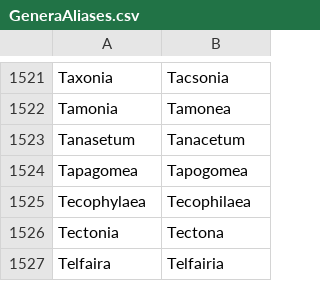
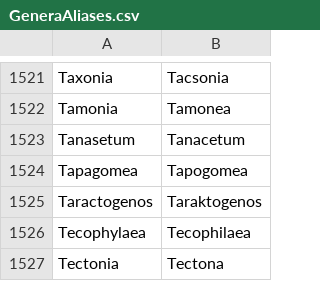
Before and after one commit to nlkinlock/PlantTaxonNameCleaner, a CSV file: GeneraAliases.csv, drawn as a sheet; only a part is shown, gaps mark what is left out; the shorter side is filled out with more unchanged rows; the diff names each change by its address in the sheet, - before the commit and + after, or states it on an @@ line.

Commit message:
new genus

```diff
--- a/GeneraAliases.csv
+++ b/GeneraAliases.csv
+row 1525: Taractogenos | Taraktogenos
```
